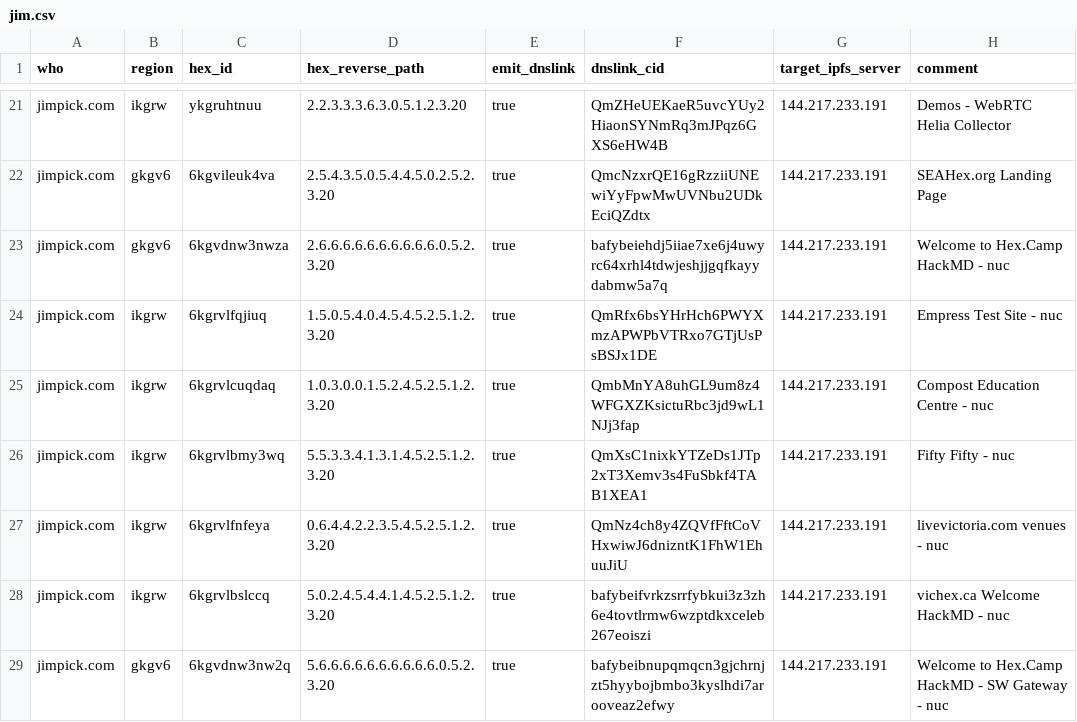
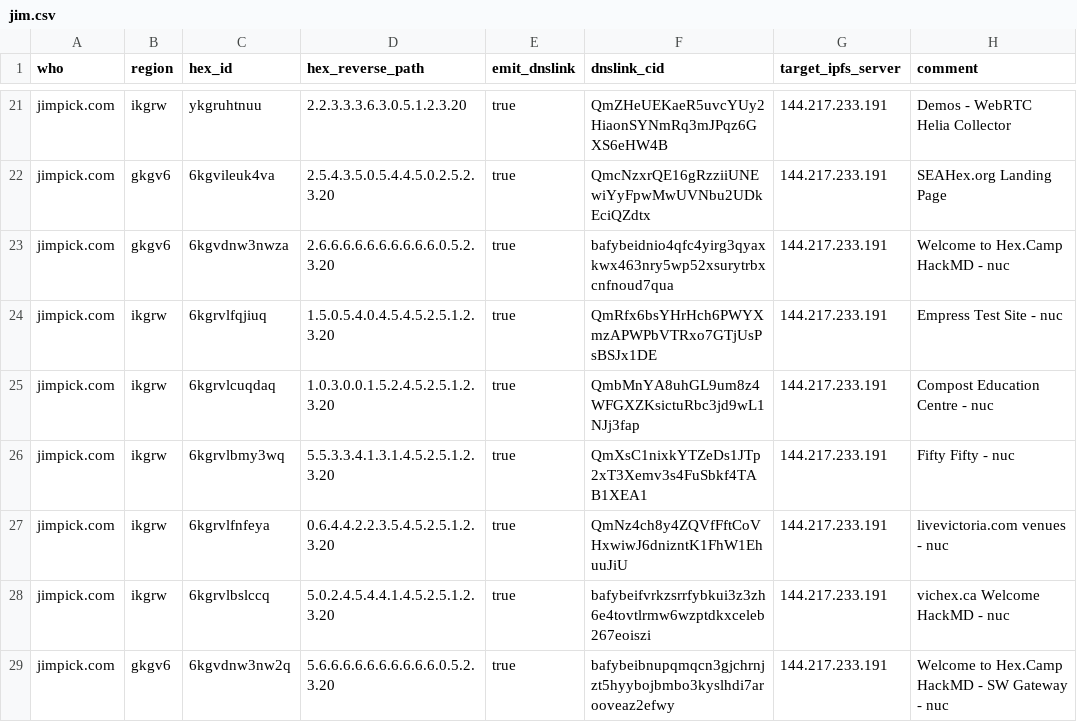
Before and after one commit to hexcamp/hexcamp-coredns-sites, a CSV file: jim.csv, drawn as a sheet; only a part is shown, gaps mark what is left out.

Commit message:
Updated from hackmd-updater

```diff
--- a/jim.csv
+++ b/jim.csv
@@ -22,3 +22,3 @@ jimpick.com,ikgrw,ykgruhtnuu,2.2.3.3.3.6.3.0.5.1.2.3.20,true,QmZHeUEKaeR5uvcYUy2
 jimpick.com,gkgv6,6kgvileuk4va,2.5.4.3.5.0.5.4.4.5.0.2.5.2.3.20,true,QmcNzxrQE16gRzziiUNEwiYyFpwMwUVNbu2UDkEciQZdtx,144.217.233.191,SEAHex.org Landing Page
-jimpick.com,gkgv6,6kgvdnw3nwza,2.6.6.6.6.6.6.6.6.6.6.0.5.2.3.20,true,bafybeiehdj5iiae7xe6j4uwyrc64xrhl4tdwjeshjjgqfkayydabmw5a7q,144.217.233.191,Welcome to Hex.Camp HackMD - nuc
+jimpick.com,gkgv6,6kgvdnw3nwza,2.6.6.6.6.6.6.6.6.6.6.0.5.2.3.20,true,bafybeidnio4qfc4yirg3qyaxkwx463nry5wp52xsurytrbxcnfnoud7qua,144.217.233.191,Welcome to Hex.Camp HackMD - nuc
 jimpick.com,ikgrw,6kgrvlfqjiuq,1.5.0.5.4.0.4.5.4.5.2.5.1.2.3.20,true,QmRfx6bsYHrHch6PWYXmzAPWPbVTRxo7GTjUsPsBSJx1DE,144.217.233.191,Empress Test Site - nuc
```
